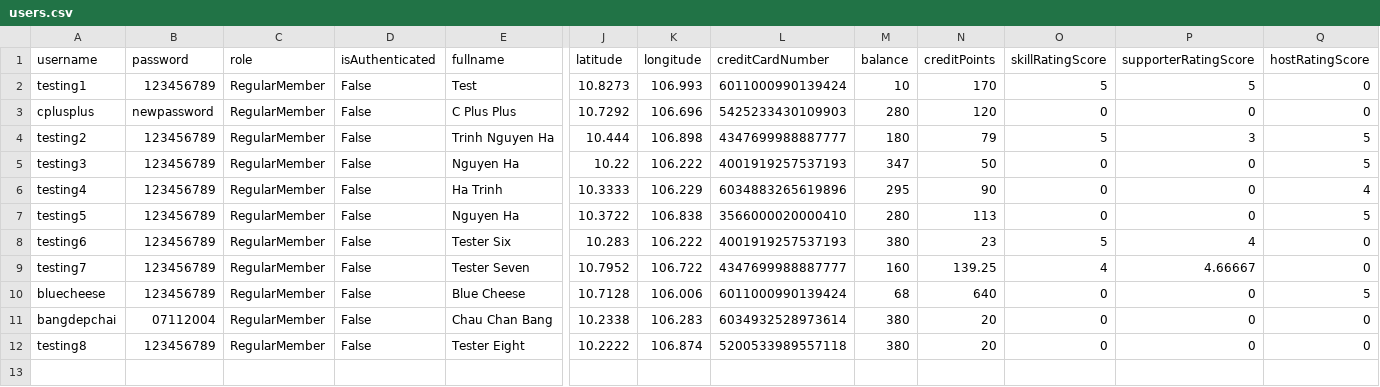
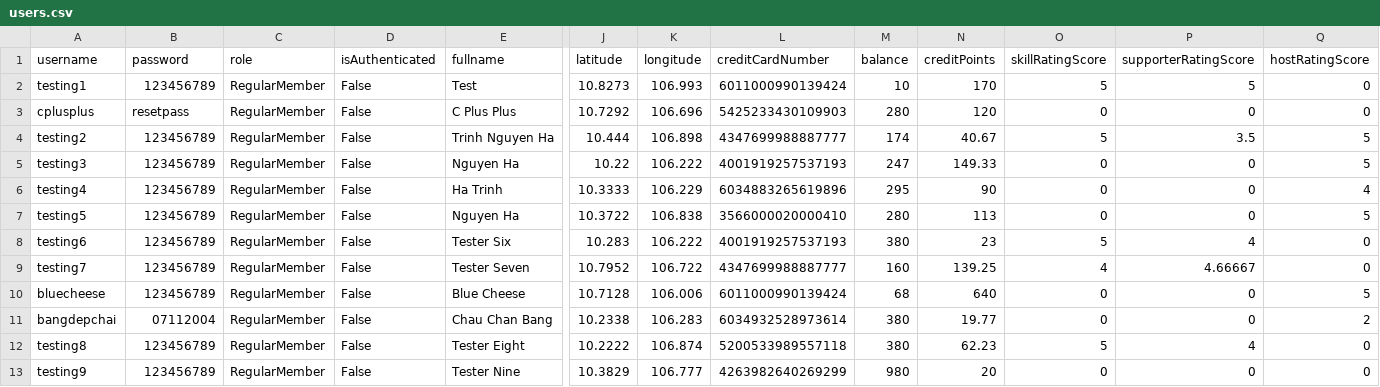
Before and after one commit to bleuucheese/EEET2482-COSC2082-2023C-GROUP14-TIMEBANKAPP, a CSV file: src/databases/users.csv, drawn as a sheet; only a part is shown, gaps mark what is left out; rows hold the shown columns only; the diff names each change by its address in the sheet, - before the commit and + after, or states it on an @@ line.

```diff
--- a/src/databases/users.csv
+++ b/src/databases/users.csv
-B3 (password): newpassword
+B3 (password): resetpass
-M4 (balance): 180
+M4 (balance): 174
-N4 (creditPoints): 79
+N4 (creditPoints): 40.67
-P4 (supporterRatingScore): 3
+P4 (supporterRatingScore): 3.5
-M5 (balance): 347
+M5 (balance): 247
-N5 (creditPoints): 50
+N5 (creditPoints): 149.33
-N11 (creditPoints): 20
+N11 (creditPoints): 19.77
-Q11 (hostRatingScore): 0
+Q11 (hostRatingScore): 2
-N12 (creditPoints): 20
+N12 (creditPoints): 62.23
-O12 (skillRatingScore): 0
+O12 (skillRatingScore): 5
-P12 (supporterRatingScore): 0
+P12 (supporterRatingScore): 4
+row 13: testing9 | 123456789 | RegularMember | False | Tester Nine | 10.3829 | 106.777 | 4263982640269299 | 980 | 20 | 0 | 0 | 0
```
Also changed, not shown: src/databases/listings.csv, src/databases/requests.csv, 8 other files.
